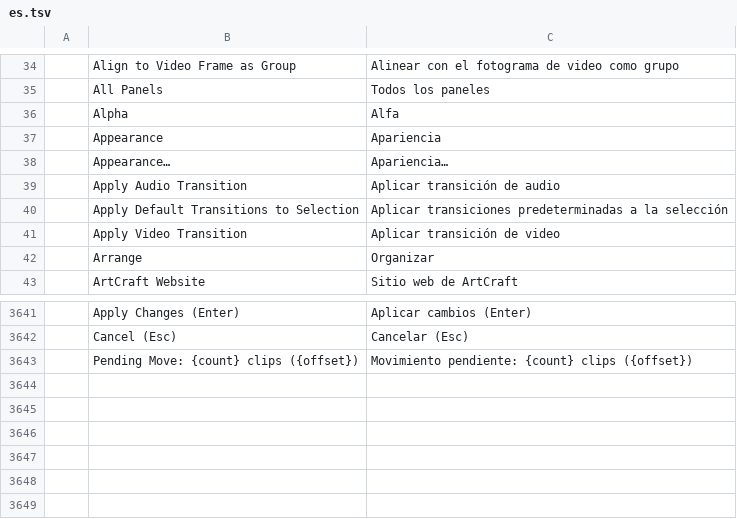
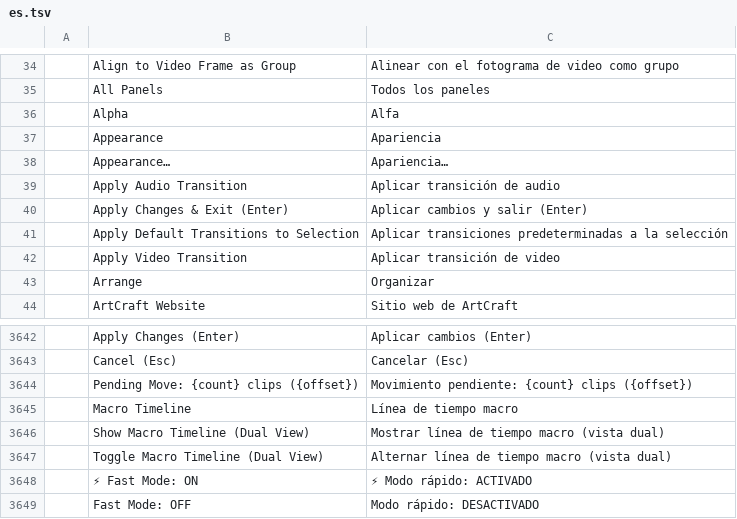
Before and after one commit to woldercraft/filmcraft-woldermod, a TSV file: crates/ui-egui/src/i18n/es.tsv, drawn as a sheet; only a part is shown, gaps mark what is left out.

```diff
--- a/crates/ui-egui/src/i18n/es.tsv
+++ b/crates/ui-egui/src/i18n/es.tsv
@@ -39,2 +39,3 @@
 	Apply Audio Transition	Aplicar transición de audio
+	Apply Changes & Exit (Enter)	Aplicar cambios y salir (Enter)
 	Apply Default Transitions to Selection	Aplicar transiciones predeterminadas a la selección
@@ -3643 +3644,6 @@
 	Pending Move: {count} clips ({offset})	Movimiento pendiente: {count} clips ({offset})
+	Macro Timeline	Línea de tiempo macro
+	Show Macro Timeline (Dual View)	Mostrar línea de tiempo macro (vista dual)
+	Toggle Macro Timeline (Dual View)	Alternar línea de tiempo macro (vista dual)
+	⚡ Fast Mode: ON	⚡ Modo rápido: ACTIVADO
+	Fast Mode: OFF	Modo rápido: DESACTIVADO
```
Also changed, not shown: crates/ui-egui/src/i18n/ja.tsv, crates/ui-egui/src/i18n/zh-cn.tsv, 9 other files.
